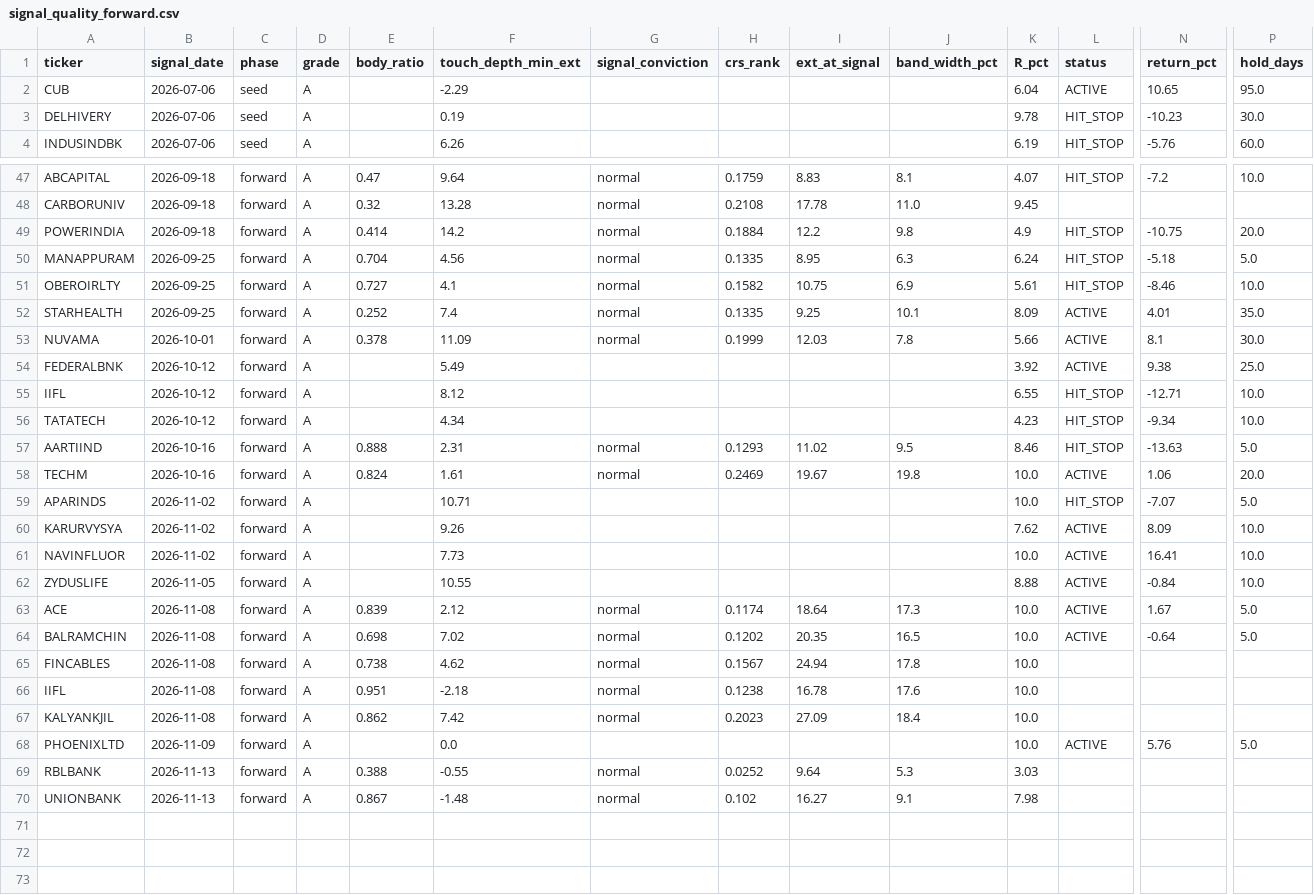
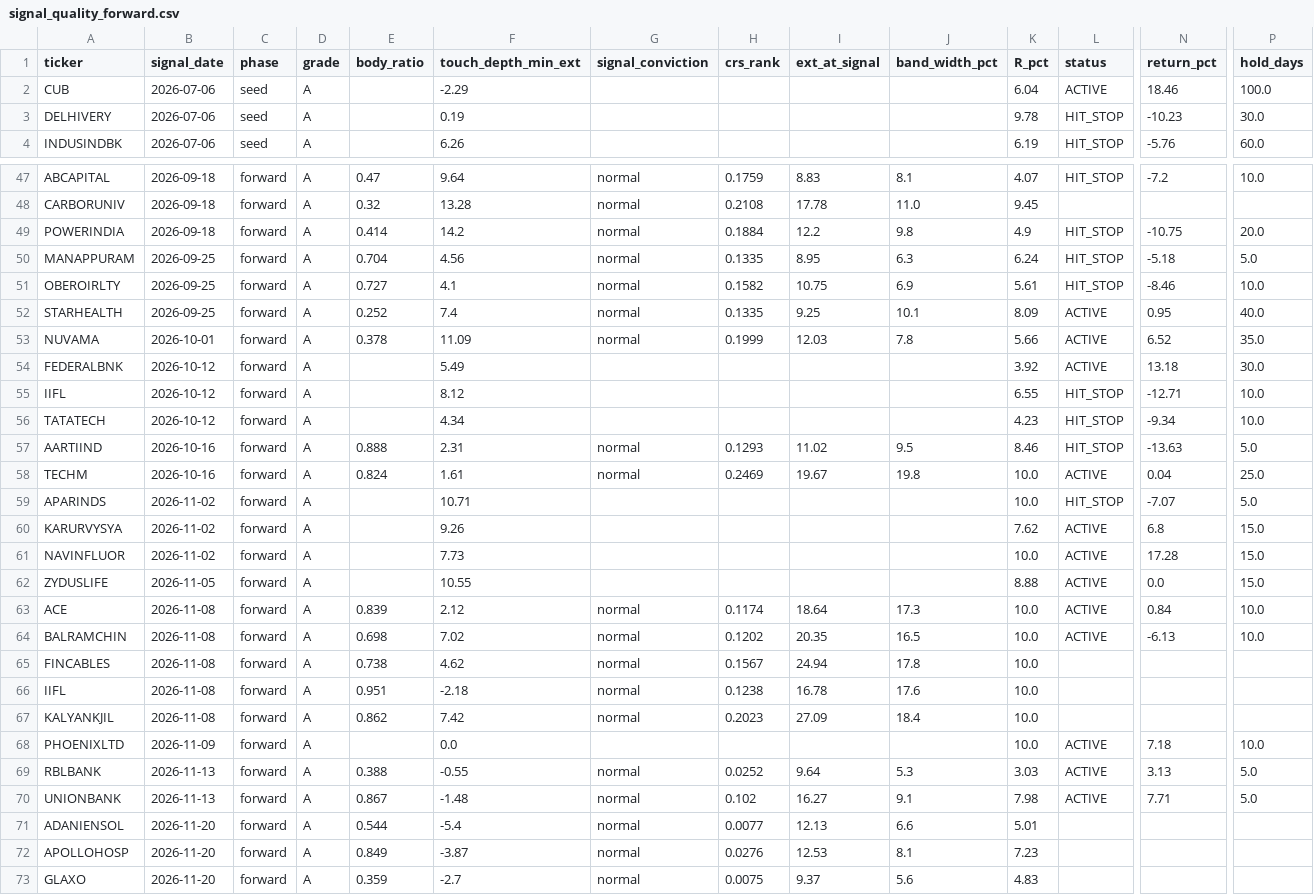
Before and after one commit to kreeshpatel/nifty-satvik, a CSV file: results/signal_quality_forward.csv, drawn as a sheet; only a part is shown, gaps mark what is left out; rows hold the shown columns only; the diff covers the shown part only; the diff names each change by its address in the sheet, - before the commit and + after, or states it on an @@ line.

```diff
--- a/results/signal_quality_forward.csv
+++ b/results/signal_quality_forward.csv
-N2 (return_pct): 10.65
+N2 (return_pct): 18.46
-P2 (hold_days): 95.0
+P2 (hold_days): 100.0
-N52 (return_pct): 4.01
+N52 (return_pct): 0.95
-P52 (hold_days): 35.0
+P52 (hold_days): 40.0
-N53 (return_pct): 8.1
+N53 (return_pct): 6.52
-P53 (hold_days): 30.0
+P53 (hold_days): 35.0
-N54 (return_pct): 9.38
+N54 (return_pct): 13.18
-P54 (hold_days): 25.0
+P54 (hold_days): 30.0
-N58 (return_pct): 1.06
+N58 (return_pct): 0.04
-P58 (hold_days): 20.0
+P58 (hold_days): 25.0
-N60 (return_pct): 8.09
+N60 (return_pct): 6.8
-P60:P62 (hold_days): 10.0
+P60:P62 (hold_days): 15.0
-N61 (return_pct): 16.41
+N61 (return_pct): 17.28
-N62 (return_pct): -0.84
+N62 (return_pct): 0.0
-N63 (return_pct): 1.67
+N63 (return_pct): 0.84
-P63:P64 (hold_days): 5.0
+P63:P64 (hold_days): 10.0
-N64 (return_pct): -0.64
+N64 (return_pct): -6.13
-N68 (return_pct): 5.76
+N68 (return_pct): 7.18
-P68 (hold_days): 5.0
+P68 (hold_days): 10.0
-L69:L70 (status): (empty)
+L69:L70 (status): ACTIVE
-N69 (return_pct): (empty)
+N69 (return_pct): 3.13
-P69:P70 (hold_days): (empty)
+P69:P70 (hold_days): 5.0
-N70 (return_pct): (empty)
+N70 (return_pct): 7.71
+row 71: ADANIENSOL | 2026-11-20 | forward | A | 0.544 | -5.4 | normal | 0.0077 | 12.13 | 6.6 | 5.01
+row 72: APOLLOHOSP | 2026-11-20 | forward | A | 0.849 | -3.87 | normal | 0.0276 | 12.53 | 8.1 | 7.23
+row 73: GLAXO | 2026-11-20 | forward | A | 0.359 | -2.7 | normal | 0.0075 | 9.37 | 5.6 | 4.83
```
Also changed, not shown: 16 edited cells elsewhere in this file, diagnostics/research/benchmarks/tri/nifty_midcap150_momentum_50_tri.csv, forward/records/live_swing.csv, 39 other files.
